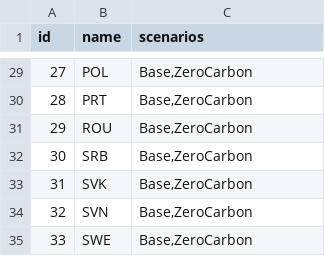
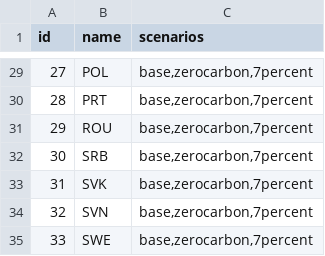
Before and after one commit to HThawley/FIRMEurope, a CSV file: inputs/config/nodes.csv, drawn as a sheet; only a part is shown, gaps mark what is left out; the diff covers the shown part only.

```diff
--- a/inputs/config/nodes.csv
+++ b/inputs/config/nodes.csv
@@ -29,7 +29,7 @@
-27,POL,"Base,ZeroCarbon"
-28,PRT,"Base,ZeroCarbon"
-29,ROU,"Base,ZeroCarbon"
-30,SRB,"Base,ZeroCarbon"
-31,SVK,"Base,ZeroCarbon"
-32,SVN,"Base,ZeroCarbon"
-33,SWE,"Base,ZeroCarbon"
+27,POL,"base,zerocarbon,7percent"
+28,PRT,"base,zerocarbon,7percent"
+29,ROU,"base,zerocarbon,7percent"
+30,SRB,"base,zerocarbon,7percent"
+31,SVK,"base,zerocarbon,7percent"
+32,SVN,"base,zerocarbon,7percent"
+33,SWE,"base,zerocarbon,7percent"
```
Also changed, not shown: 24 edited cells elsewhere in this file, inputs/config/datafiles.csv, inputs/config/fuels.csv, 5 other files.
